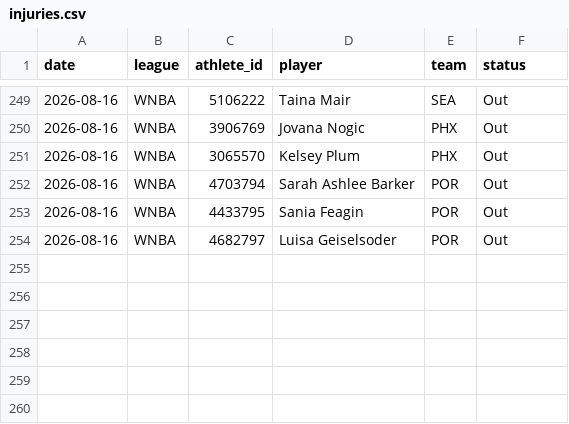
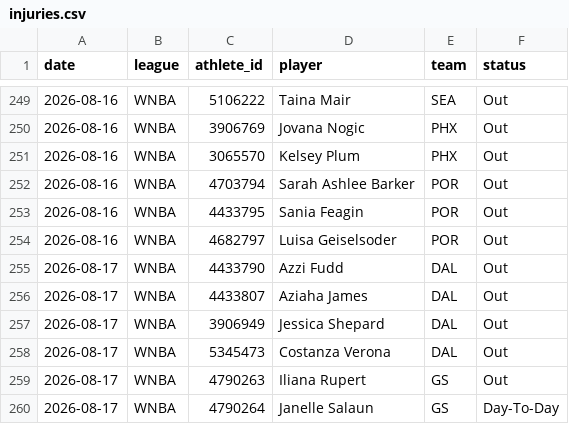
Before and after one commit to azcal/mbm-props, a CSV file: logs/injuries.csv, drawn as a sheet; only a part is shown, gaps mark what is left out.

```diff
--- a/logs/injuries.csv
+++ b/logs/injuries.csv
@@ -254 +254,7 @@ date,league,athlete_id,player,team,status
 2026-08-16,WNBA,4682797,Luisa Geiselsoder,POR,Out
+2026-08-17,WNBA,4433790,Azzi Fudd,DAL,Out
+2026-08-17,WNBA,4433807,Aziaha James,DAL,Out
+2026-08-17,WNBA,3906949,Jessica Shepard,DAL,Out
+2026-08-17,WNBA,5345473,Costanza Verona,DAL,Out
+2026-08-17,WNBA,4790263,Iliana Rupert,GS,Out
+2026-08-17,WNBA,4790264,Janelle Salaun,GS,Day-To-Day
```
Also changed, not shown: logs/predictions.csv, 1 other file.
